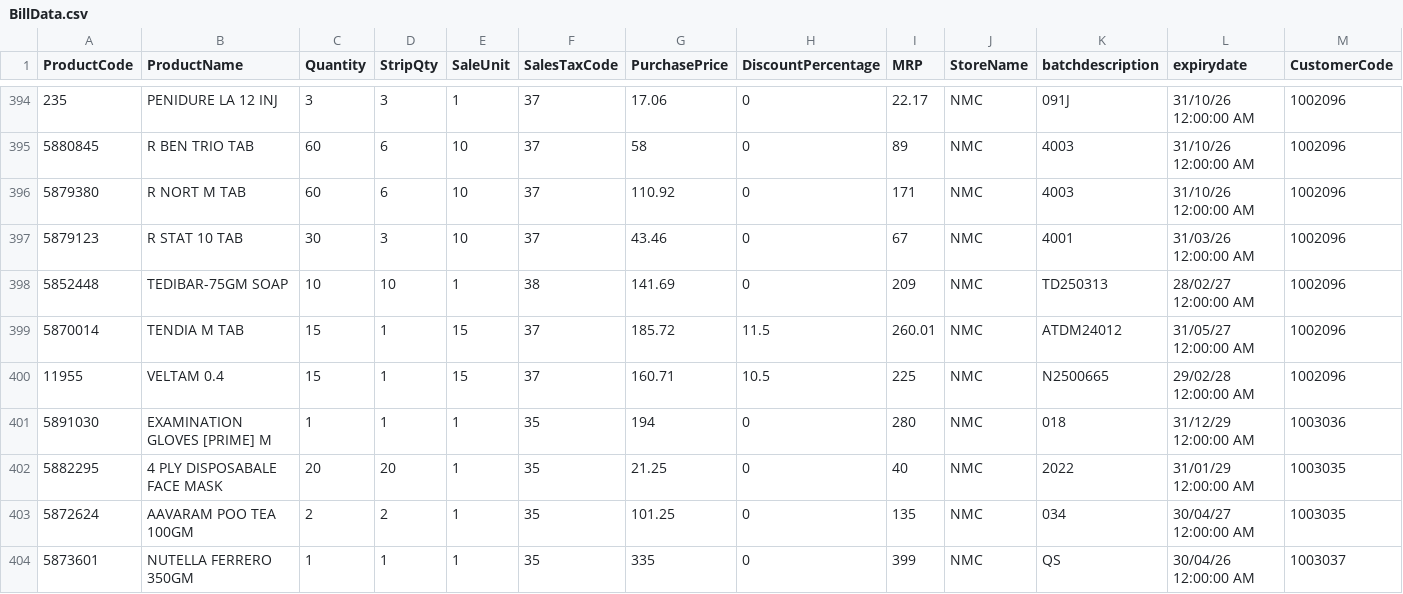
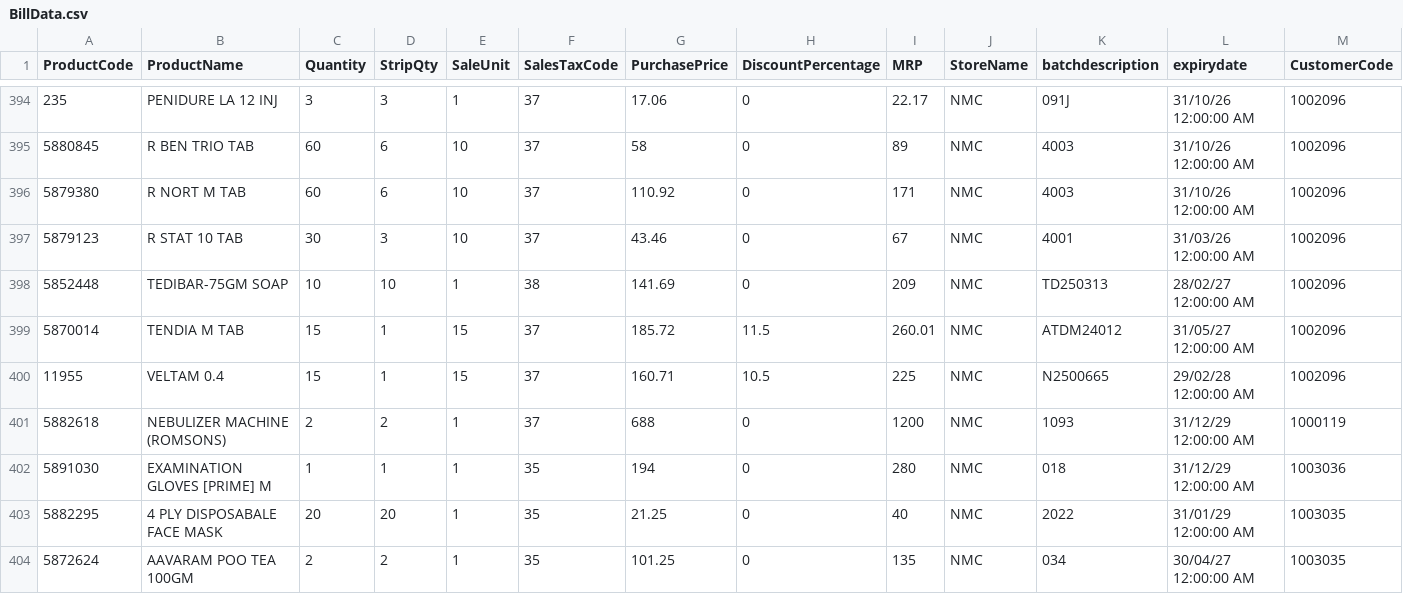
Before and after one commit to JanaPonnusamy/BillexportWEb, a CSV file: uploads/BillData.csv, drawn as a sheet; only a part is shown, gaps mark what is left out; the shorter side is filled out with more unchanged rows; rows hold the shown columns only; the diff names each change by its address in the sheet, - before the commit and + after, or states it on an @@ line.

Commit message:
Auto-update BillData.csv - 2025-09-08 20:49:13

```diff
--- a/uploads/BillData.csv
+++ b/uploads/BillData.csv
+row 401: 5882618 | NEBULIZER MACHINE (ROMSONS) | 2 | 2 | 1 | 37 | 688 | 0 | 1200 | NMC | 1093 | 31/12/29 12:00:00 AM | 1000119
```
